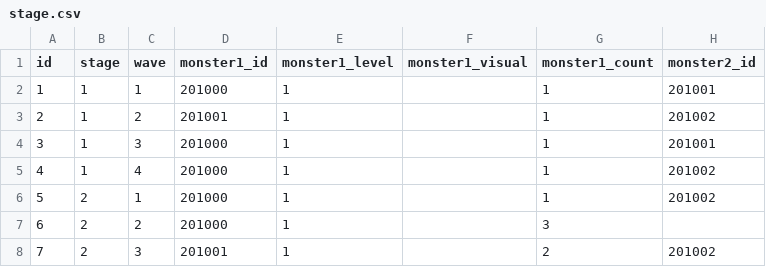
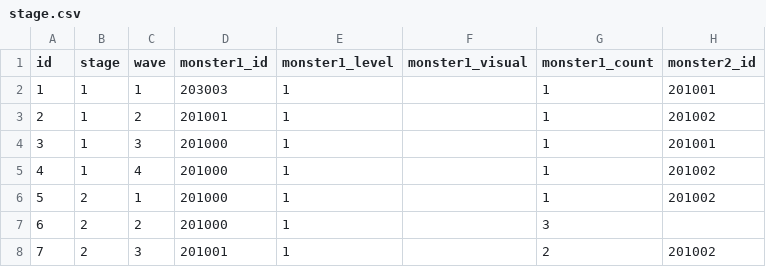
Before and after one commit to planetarium/NineChronicles, a CSV file: nekoyume/Assets/Resources/DataTable/stage.csv, drawn as a sheet; only a part is shown; the diff names each change by its address in the sheet, - before the commit and + after, or states it on an @@ line.

```diff
--- a/nekoyume/Assets/Resources/DataTable/stage.csv
+++ b/nekoyume/Assets/Resources/DataTable/stage.csv
-D2 (monster1_id): 201000
+D2 (monster1_id): 203003
```
Also changed, not shown: nekoyume/Assets/Resources/DataTable/character.csv, 15 other files.
